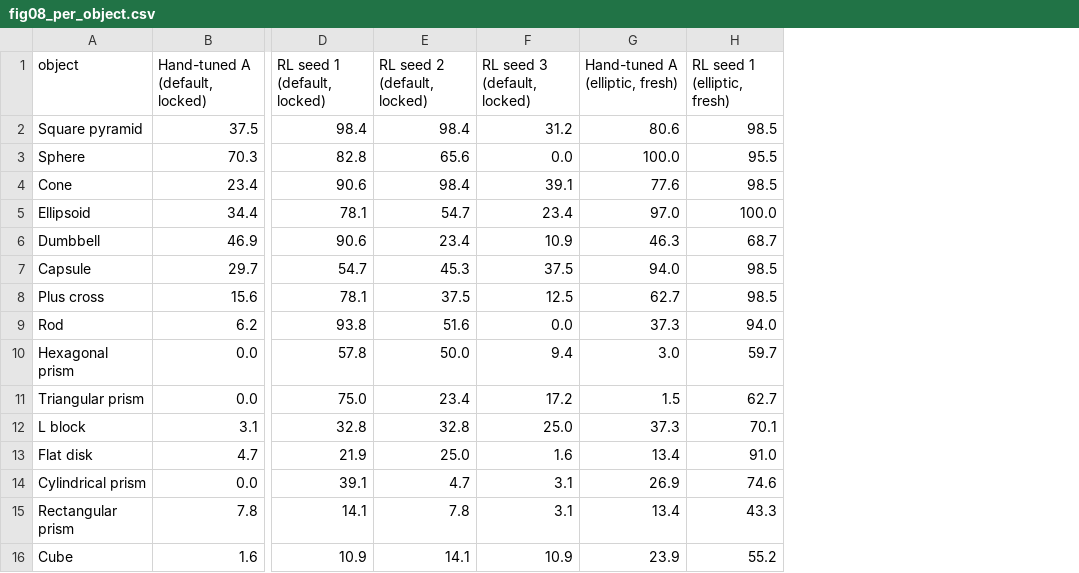
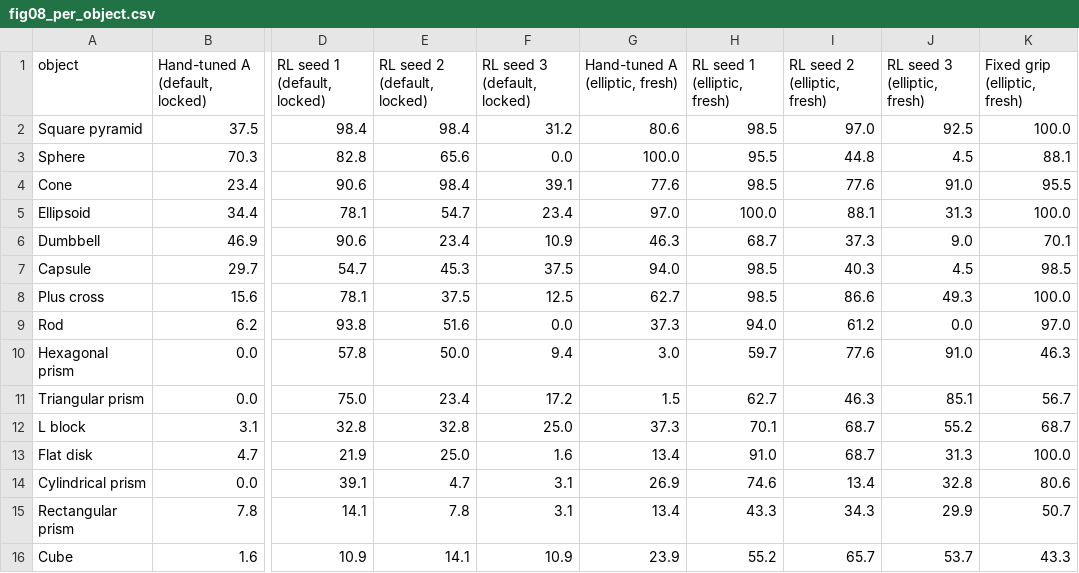
Before and after one commit to oski-gif/PI-TCN-SlipNet, a CSV file: reports/figures/paper/fig08_per_object.csv, drawn as a sheet; only a part is shown, gaps mark what is left out; the diff names each change by its address in the sheet, - before the commit and + after, or states it on an @@ line.

```diff
--- a/reports/figures/paper/fig08_per_object.csv
+++ b/reports/figures/paper/fig08_per_object.csv
+column I (RL seed 2 (elliptic, fresh)), rows 2-16: 97.0 | 44.8 | 77.6 | 88.1 | 37.3 | 40.3 | 86.6 | 61.2 | 77.6 | 46.3 | 68.7 | 68.7 | 13.4 | 34.3 | 65.7
+column J (RL seed 3 (elliptic, fresh)), rows 2-16: 92.5 | 4.5 | 91.0 | 31.3 | 9.0 | 4.5 | 49.3 | 0.0 | 91.0 | 85.1 | 55.2 | 31.3 | 32.8 | 29.9 | 53.7
+column K (Fixed grip (elliptic, fresh)), rows 2-16: 100.0 | 88.1 | 95.5 | 100.0 | 70.1 | 98.5 | 100.0 | 97.0 | 46.3 | 56.7 | 68.7 | 100.0 | 80.6 | 50.7 | 43.3
```
Also changed, not shown: reports/figures/paper/fig00_factor_summary.csv, reports/figures/paper/fig06_fixed_grips.csv, 46 other files.
